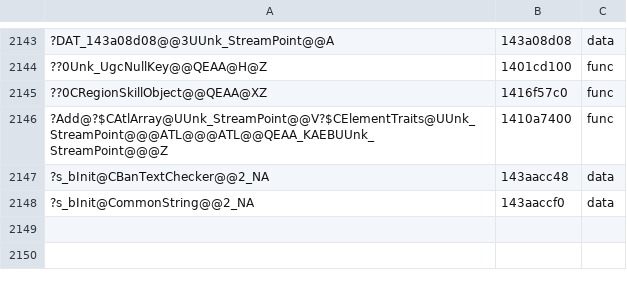
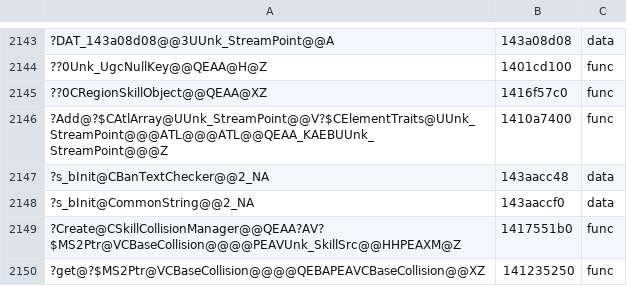
Before and after one commit to AngeloTadeucci/ms2-recomp, a TSV file: progress/symbols-manual.tsv, drawn as a sheet; only a part is shown, gaps mark what is left out; the diff names each change by its address in the sheet, - before the commit and + after, or states it on an @@ line.

```diff
--- a/progress/symbols-manual.tsv
+++ b/progress/symbols-manual.tsv
+row 2149: ?Create@CSkillCollisionManager@@QEAA?AV?$MS2Ptr@VCBaseCollision@@@@PEAVUnk_SkillSrc@@HHPEAXM@Z | 1417551b0 | func
+row 2150: ?get@?$MS2Ptr@VCBaseCollision@@@@QEBAPEAVCBaseCollision@@XZ | 141235250 | func
```
